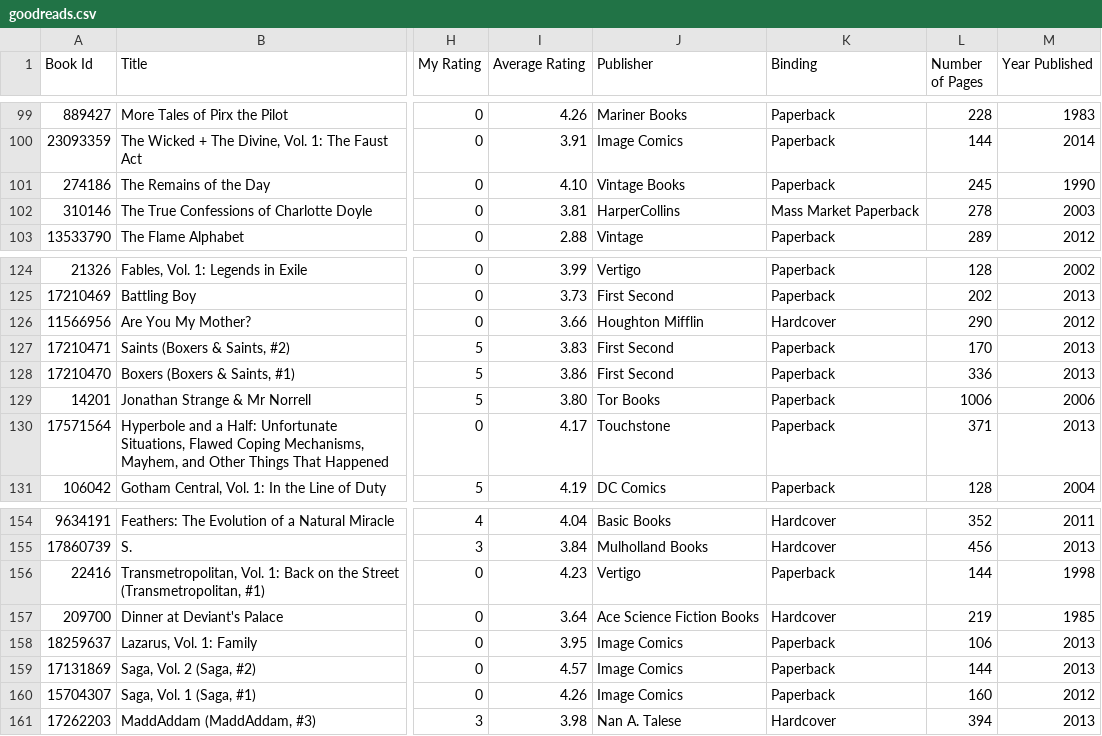
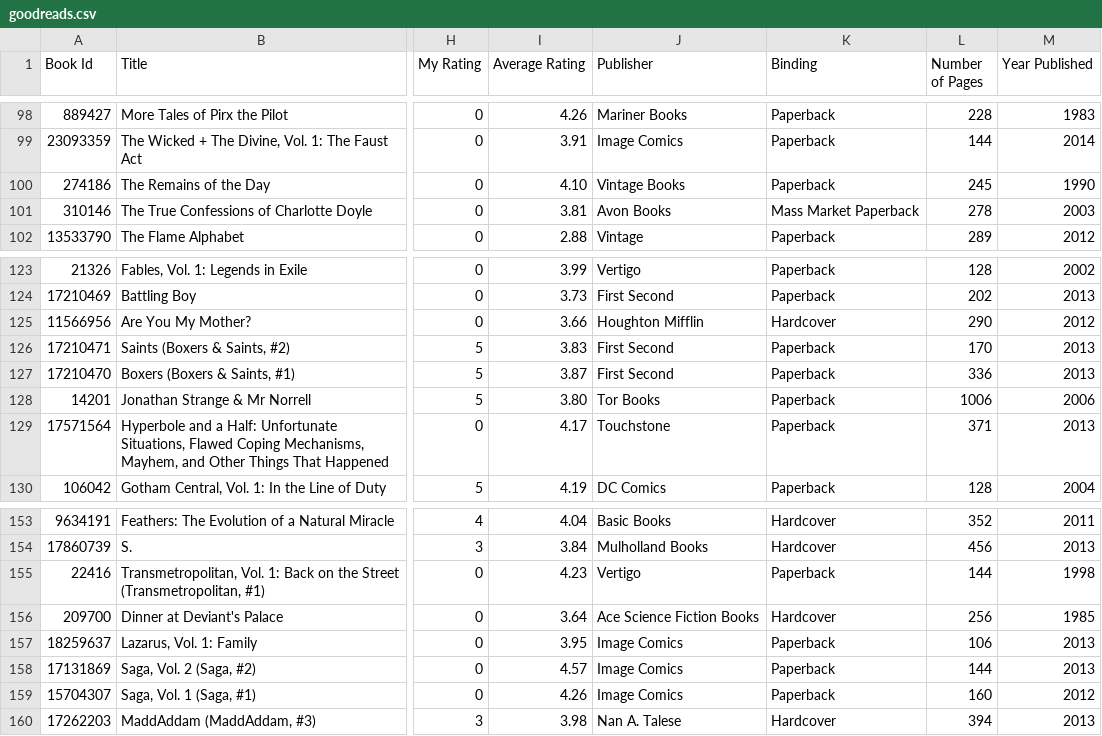
Before and after one commit to mouse-reeve/book-catalogue, a CSV file: goodreads.csv, drawn as a sheet; only a part is shown, gaps mark what is left out; addresses are those after the commit; the diff covers the shown part only; the diff names each change by its address in the sheet, - before the commit and + after, or states it on an @@ line.

Commit message:
Read a book

```diff
--- a/goodreads.csv
+++ b/goodreads.csv
-J101 (Publisher): HarperCollins
+J101 (Publisher): Avon Books
-I127 (Average Rating): 3.86
+I127 (Average Rating): 3.87
-L156 (Number of Pages): 219
+L156 (Number of Pages): 256
```
Also changed, not shown: 1 added row, 2 removed rows and 6 edited cells elsewhere in this file, 1 other file.
